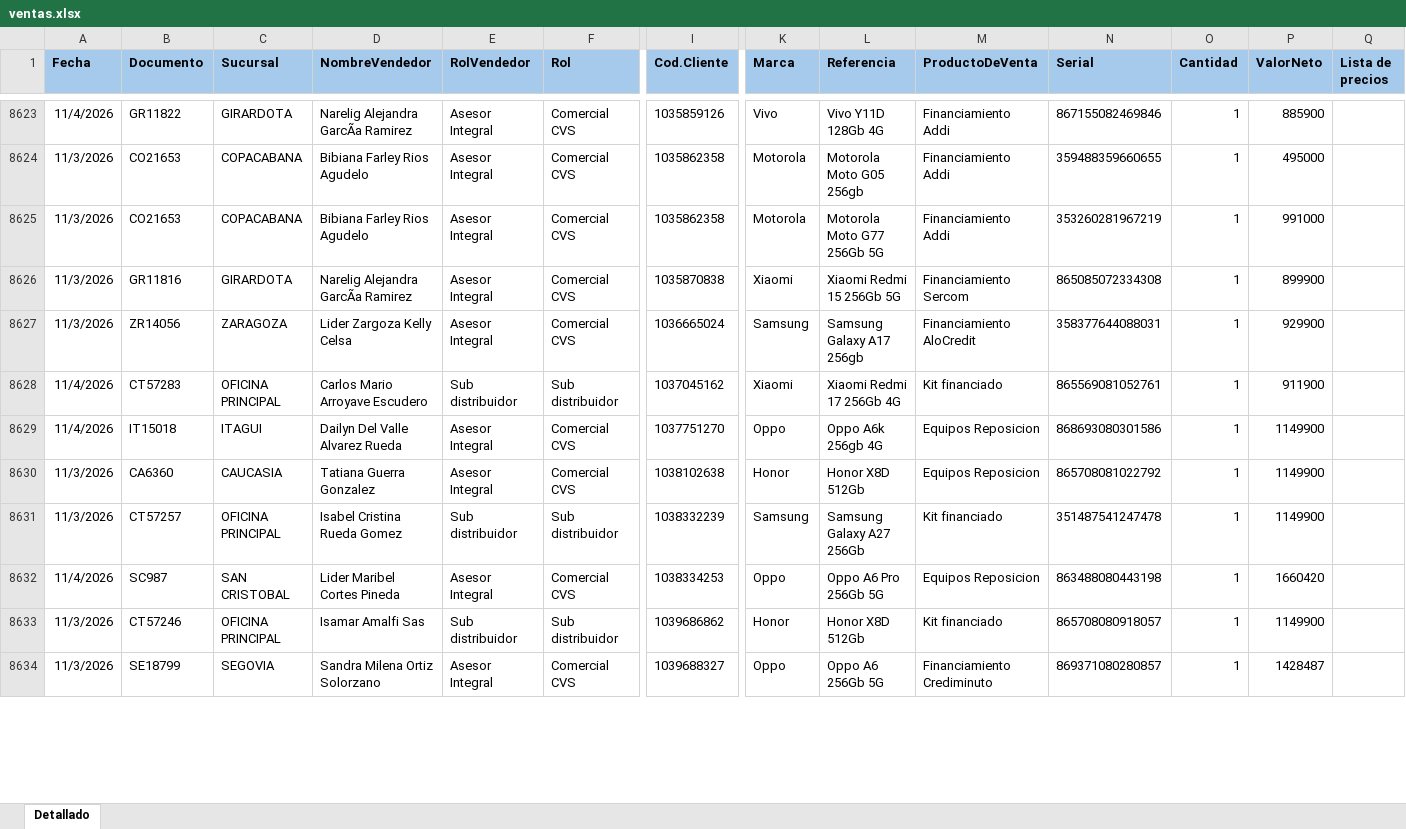
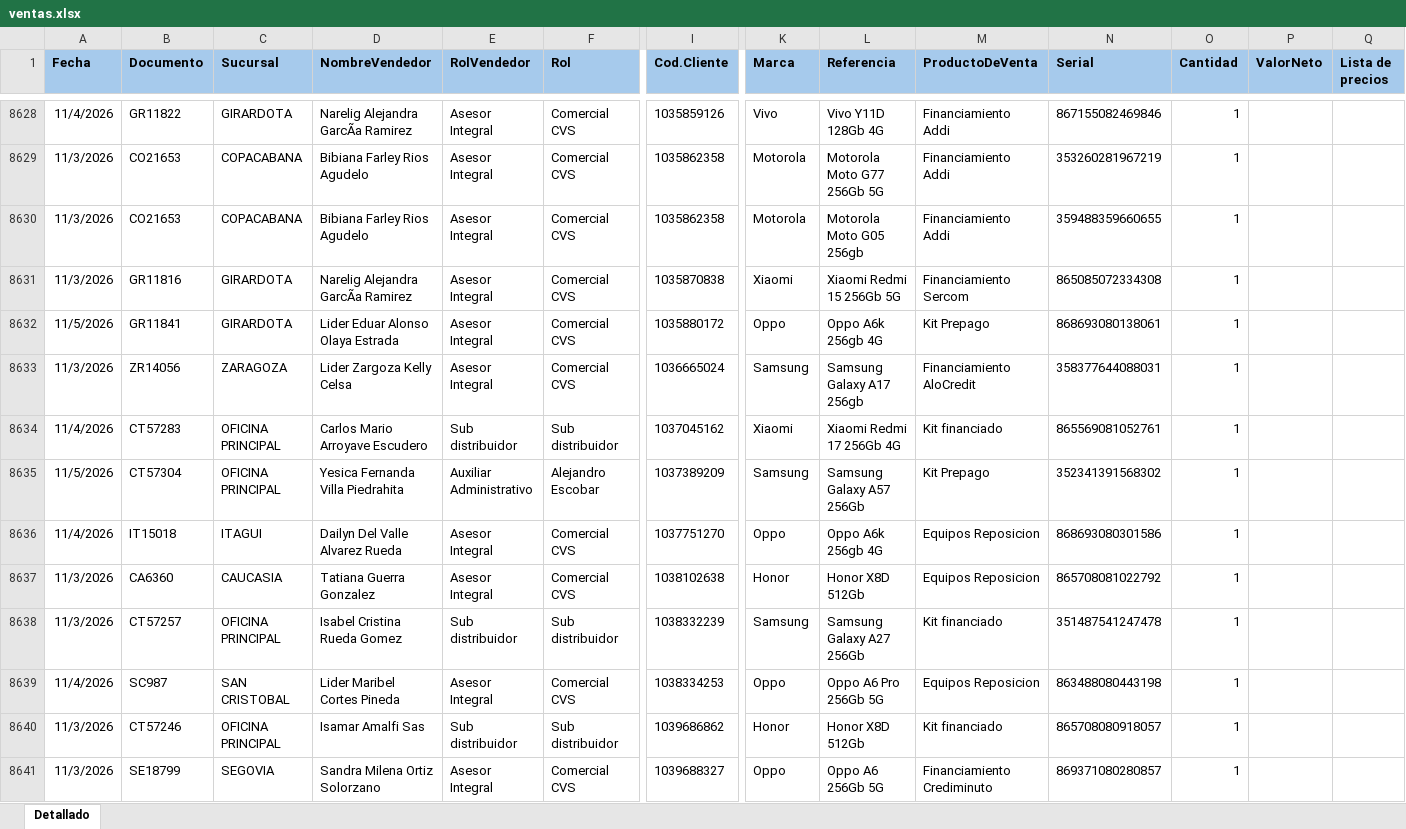
Before and after one commit to Paolam1903/EQUIPOS, an Excel workbook: ventas.xlsx, sheet Detallado, drawn as a sheet; only a part is shown, gaps mark what is left out; values as stored, in another font and other column widths than the file's, no borders; conditional formats not drawn; addresses are those after the commit; rows hold the shown columns only; the diff covers the shown part only; the diff names each change by its address in the sheet, - before the commit and + after, or states it on an @@ line.

```diff
--- a/ventas.xlsx (sheet Detallado)
+++ b/ventas.xlsx (sheet Detallado)
-P8628 (ValorNeto): 885900
+P8628 (ValorNeto): (empty)
-L8629 (Referencia): Motorola Moto G05 256gb
+L8629 (Referencia): Motorola Moto G77 256Gb 5G
-N8629 (Serial): 359488359660655
+N8629 (Serial): 353260281967219
-P8629 (ValorNeto): 495000
+P8629 (ValorNeto): (empty)
-L8630 (Referencia): Motorola Moto G77 256Gb 5G
+L8630 (Referencia): Motorola Moto G05 256gb
-N8630 (Serial): 353260281967219
+N8630 (Serial): 359488359660655
-P8630 (ValorNeto): 991000
+P8630 (ValorNeto): (empty)
-P8631 (ValorNeto): 899900
+P8631 (ValorNeto): (empty)
+row 8632: 11/5/2026 | GR11841 | GIRARDOTA | Lider Eduar Alonso Olaya Estrada | Asesor Integral | Comercial CVS | 1035880172 | Oppo | Oppo A6k 256gb 4G | Kit Prepago | 868693080138061 | 1
-P8633 (ValorNeto): 929900
+P8633 (ValorNeto): (empty)
-P8634 (ValorNeto): 911900
+P8634 (ValorNeto): (empty)
+row 8635: 11/5/2026 | CT57304 | OFICINA PRINCIPAL | Yesica Fernanda Villa Piedrahita | Auxiliar Administrativo | Alejandro Escobar | 1037389209 | Samsung | Samsung Galaxy A57 256Gb | Kit Prepago | 352341391568302 | 1
-P8636:P8638 (ValorNeto): 1149900
+P8636:P8638 (ValorNeto): (empty)
-P8639 (ValorNeto): 1660420
+P8639 (ValorNeto): (empty)
-P8640 (ValorNeto): 1149900
+P8640 (ValorNeto): (empty)
-P8641 (ValorNeto): 1428487
+P8641 (ValorNeto): (empty)
```
Also changed, not shown: 48 added rows, 5 removed rows and 147 edited cells elsewhere in this sheet, 1 other file.
